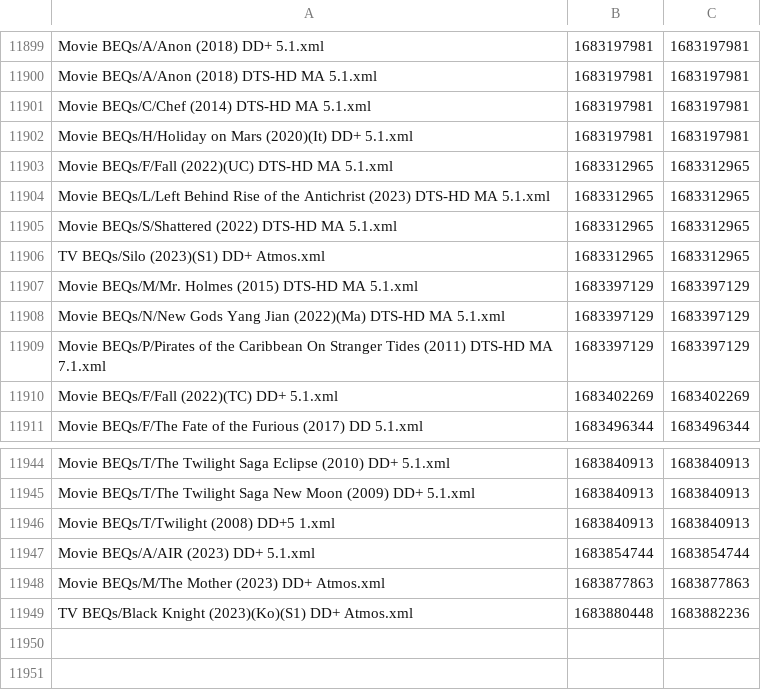
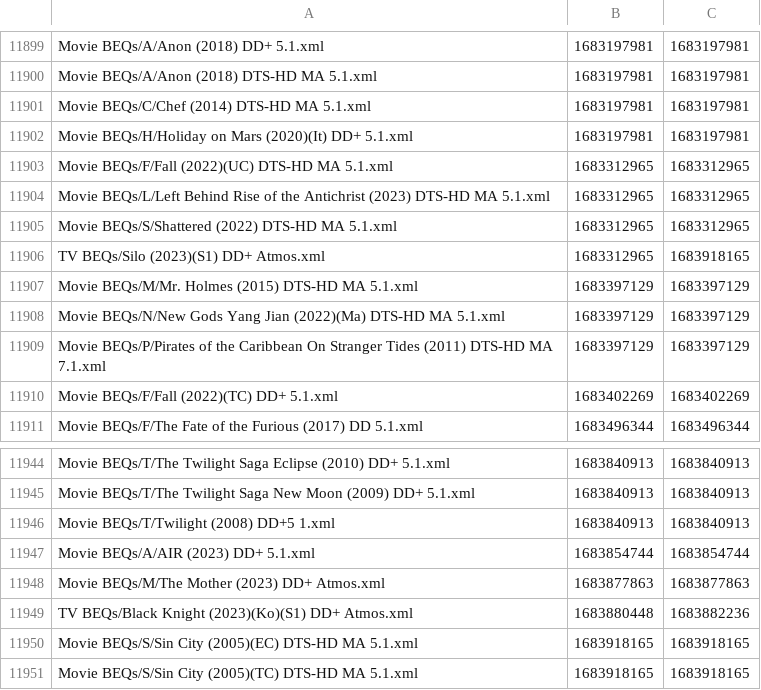
Before and after one commit to 3ll3d00d/beqcatalogue, a CSV file: mobe1969.times.csv, drawn as a sheet; only a part is shown, gaps mark what is left out.

```diff
--- a/mobe1969.times.csv
+++ b/mobe1969.times.csv
@@ -11905,3 +11905,3 @@ Movie BEQs/L/Left Behind Rise of the Antichrist (2023) DTS-HD MA 5.1.xml,1683312
 Movie BEQs/S/Shattered (2022) DTS-HD MA 5.1.xml,1683312965,1683312965
-TV BEQs/Silo (2023)(S1) DD+ Atmos.xml,1683312965,1683312965
+TV BEQs/Silo (2023)(S1) DD+ Atmos.xml,1683312965,1683918165
 Movie BEQs/M/Mr. Holmes (2015) DTS-HD MA 5.1.xml,1683397129,1683397129
@@ -11949 +11949,3 @@ Movie BEQs/M/The Mother (2023) DD+ Atmos.xml,1683877863,1683877863
 TV BEQs/Black Knight (2023)(Ko)(S1) DD+ Atmos.xml,1683880448,1683882236
+Movie BEQs/S/Sin City (2005)(EC) DTS-HD MA 5.1.xml,1683918165,1683918165
+Movie BEQs/S/Sin City (2005)(TC) DTS-HD MA 5.1.xml,1683918165,1683918165
```
Also changed, not shown: 8 other files.
